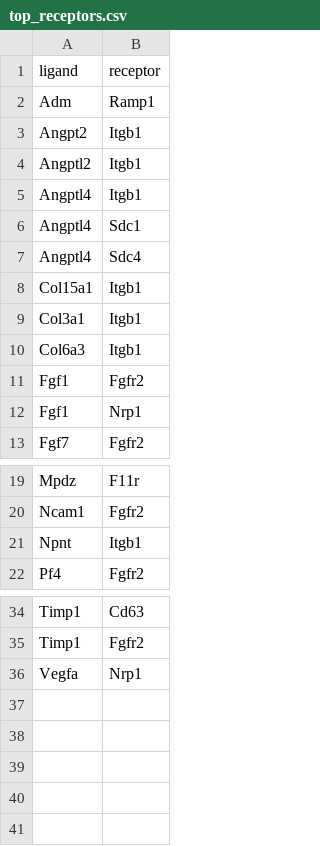
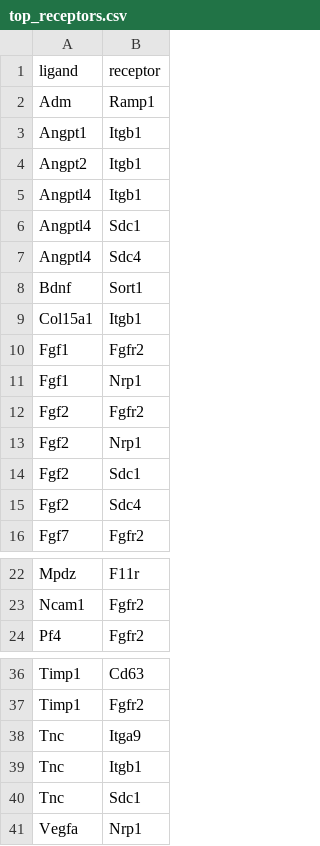
Before and after one commit to XiaoCheng2776/CL_IPF_Target_prediction, a CSV file: results/nichenet/top_receptors.csv, drawn as a sheet; only a part is shown, gaps mark what is left out.

```diff
--- a/results/nichenet/top_receptors.csv
+++ b/results/nichenet/top_receptors.csv
@@ -2,4 +2,4 @@
 "Adm","Ramp1"
+"Angpt1","Itgb1"
 "Angpt2","Itgb1"
-"Angptl2","Itgb1"
 "Angptl4","Itgb1"
@@ -7,7 +7,10 @@
 "Angptl4","Sdc4"
+"Bdnf","Sort1"
 "Col15a1","Itgb1"
-"Col3a1","Itgb1"
-"Col6a3","Itgb1"
 "Fgf1","Fgfr2"
 "Fgf1","Nrp1"
+"Fgf2","Fgfr2"
+"Fgf2","Nrp1"
+"Fgf2","Sdc1"
+"Fgf2","Sdc4"
 "Fgf7","Fgfr2"
@@ -20,3 +23,2 @@
 "Ncam1","Fgfr2"
-"Npnt","Itgb1"
 "Pf4","Fgfr2"
@@ -35,2 +37,5 @@
 "Timp1","Fgfr2"
+"Tnc","Itga9"
+"Tnc","Itgb1"
+"Tnc","Sdc1"
 "Vegfa","Nrp1"
```
Also changed, not shown: results/candidates_ranked.csv, results/geneformer/del/receptors_ranked_del.csv, 13 other files.
